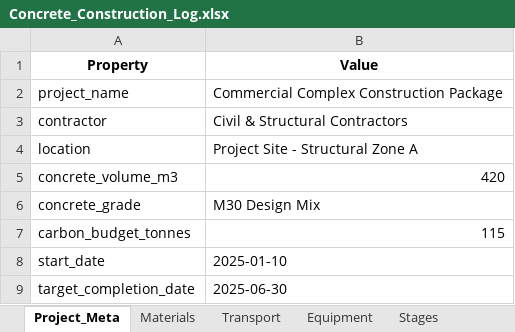
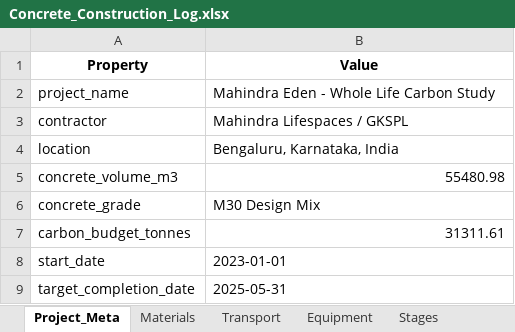
Before and after one commit to Dibyanshu-2005/embodied-carbon-digital-twin, an Excel workbook: sample_data/Concrete_Construction_Log.xlsx, sheet Project_Meta, drawn as a sheet; values as stored, in another font and other column widths than the file's, no borders; the diff names each change by its address in the sheet, - before the commit and + after, or states it on an @@ line.

Commit message:
feat: replace dummy data with real-world Mahindra Eden / GKSPL carbon study data

```diff
--- a/sample_data/Concrete_Construction_Log.xlsx (sheet Project_Meta)
+++ b/sample_data/Concrete_Construction_Log.xlsx (sheet Project_Meta)
-B2 (Value): Commercial Complex Construction Package
+B2 (Value): Mahindra Eden - Whole Life Carbon Study
-B3 (Value): Civil & Structural Contractors
+B3 (Value): Mahindra Lifespaces / GKSPL
-B4 (Value): Project Site - Structural Zone A
+B4 (Value): Bengaluru, Karnataka, India
-B5 (Value): 420
+B5 (Value): 55480.98
-B7 (Value): 115
+B7 (Value): 31311.61
-B8 (Value): 2025-01-10
+B8 (Value): 2023-01-01
-B9 (Value): 2025-06-30
+B9 (Value): 2025-05-31
```
Also changed, not shown: sheet Materials, sheet Equipment, sheet Transport, sheet Stages, sample_data/IITB_Academic_Block_Concrete_Log.xlsx, static/templates/Concrete_Twin_Template.xlsx, 12 other files.
